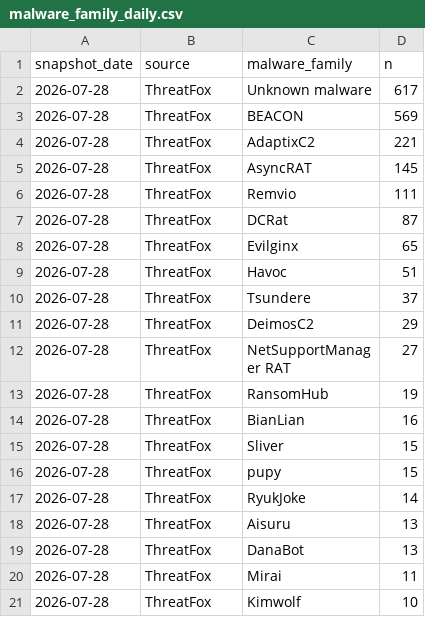
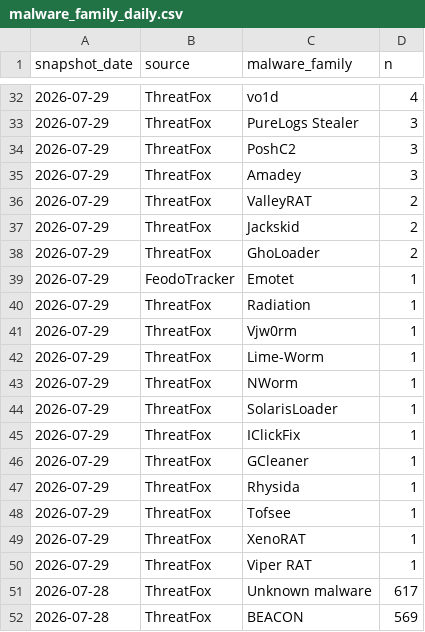
Before and after one commit to sam-caldwell/samcaldwell-info, a CSV file: data/cybersecurity/malware_family_daily.csv, drawn as a sheet; only a part is shown, gaps mark what is left out; the shorter side is filled out with more unchanged rows; the diff covers the shown part only.

```diff
--- a/data/cybersecurity/malware_family_daily.csv
+++ b/data/cybersecurity/malware_family_daily.csv
@@ -2 +32,20 @@ snapshot_date,source,malware_family,n
+2026-07-29,ThreatFox,vo1d,4
+2026-07-29,ThreatFox,PureLogs Stealer,3
+2026-07-29,ThreatFox,PoshC2,3
+2026-07-29,ThreatFox,Amadey,3
+2026-07-29,ThreatFox,ValleyRAT,2
+2026-07-29,ThreatFox,Jackskid,2
+2026-07-29,ThreatFox,GhoLoader,2
+2026-07-29,FeodoTracker,Emotet,1
+2026-07-29,ThreatFox,Radiation,1
+2026-07-29,ThreatFox,Vjw0rm,1
+2026-07-29,ThreatFox,Lime-Worm,1
+2026-07-29,ThreatFox,NWorm,1
+2026-07-29,ThreatFox,SolarisLoader,1
+2026-07-29,ThreatFox,IClickFix,1
+2026-07-29,ThreatFox,GCleaner,1
+2026-07-29,ThreatFox,Rhysida,1
+2026-07-29,ThreatFox,Tofsee,1
+2026-07-29,ThreatFox,XenoRAT,1
+2026-07-29,ThreatFox,Viper RAT,1
 2026-07-28,ThreatFox,Unknown malware,617
```
Also changed, not shown: 30 added rows elsewhere in this file, data/economy/cache/gas_retail_us.csv, data/economy/cache/ten_year.csv, 18 other files.
